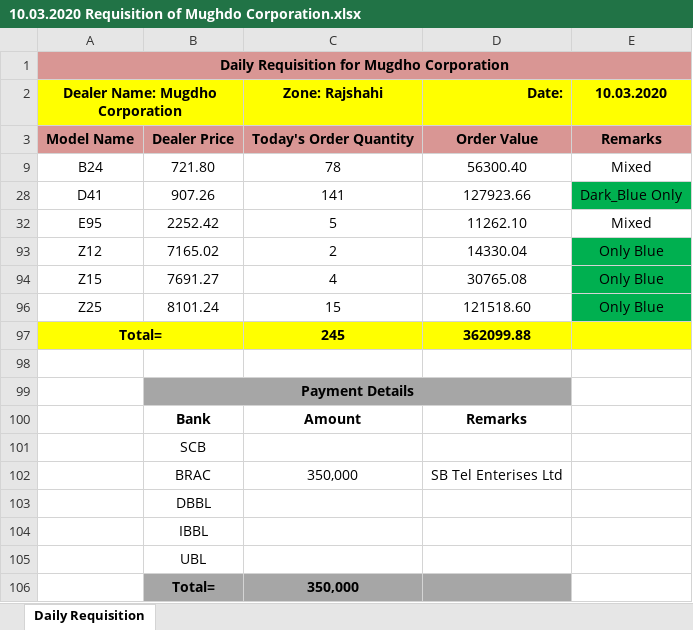
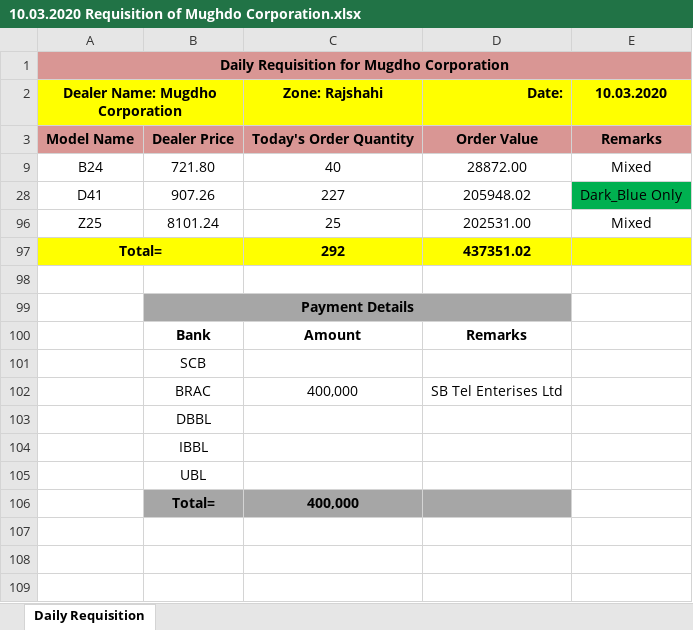
Before and after one commit to rahinul/Mugdho-Corporation, an Excel workbook: 2020/Requisition/March/10.03.2020 Requisition of Mughdo Corporation.xlsx, sheet Daily Requisition, drawn as a sheet; values as stored, in another font and other column widths than the file's, no borders; removed rows and columns are numbered as before the commit, all else as after; the diff names each change by its address in the sheet, - before the commit and + after, or states it on an @@ line.

```diff
--- a/2020/Requisition/March/10.03.2020 Requisition of Mughdo Corporation.xlsx (sheet Daily Requisition)
+++ b/2020/Requisition/March/10.03.2020 Requisition of Mughdo Corporation.xlsx (sheet Daily Requisition)
-C9 (Zone: Rajshahi): 78
+C9 (Zone: Rajshahi): 40
-D9 (Date:): 56300.40
+D9 (Date:): 28872.00
-C28 (Zone: Rajshahi): 141
+C28 (Zone: Rajshahi): 227
-D28 (Date:): 127923.66
+D28 (Date:): 205948.02
-row 32: E95 | 2252.42 | 5 | 11262.10 | Mixed
-row 93: Z12 | 7165.02 | 2 | 14330.04 | Only Blue
-row 94: Z15 | 7691.27 | 4 | 30765.08 | Only Blue
-C96 (Zone: Rajshahi): 15
+C96 (Zone: Rajshahi): 25
-D96 (Date:): 121518.60
+D96 (Date:): 202531.00
-E96 (10.03.2020): Only Blue
+E96 (10.03.2020): Mixed
-E96 fill: #00B050
+E96 fill: none
-row 97: Total= |  | 245 | 362099.88
+row 97: Total= |  | 292 | 437351.02
-C102 (Zone: Rajshahi): 350,000
+C102 (Zone: Rajshahi): 400,000
-C106 (Zone: Rajshahi): 350,000
+C106 (Zone: Rajshahi): 400,000
```
Also changed, not shown: hidden cells, 2020/March/All Details/09.03.2020/MC Bank Statement March 2020.xlsx, 7 other files.
